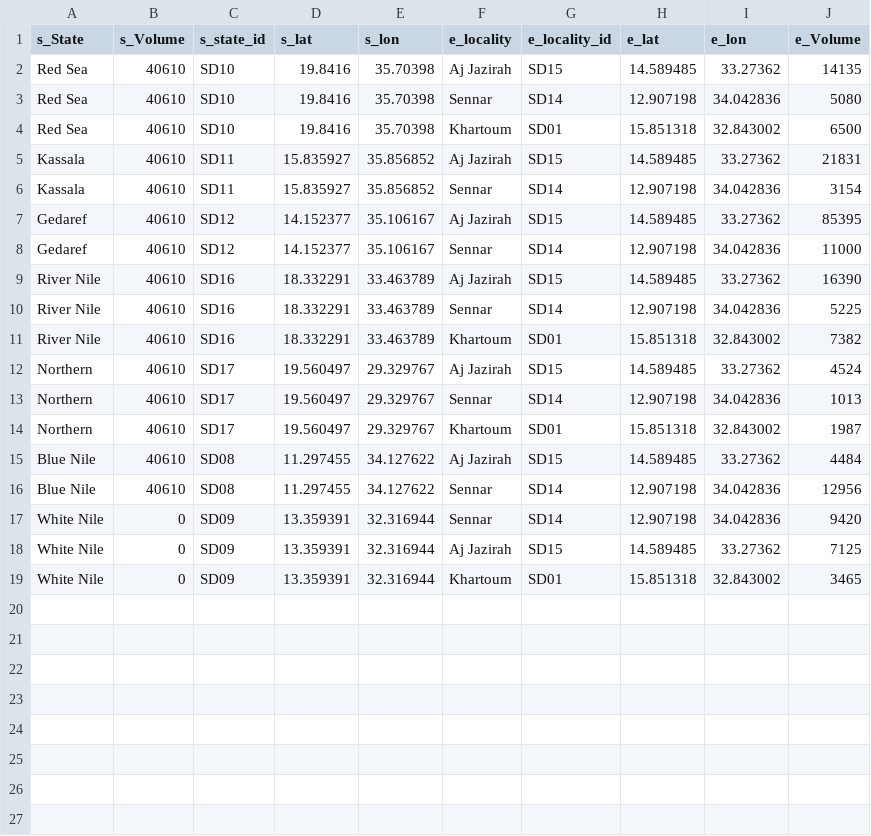
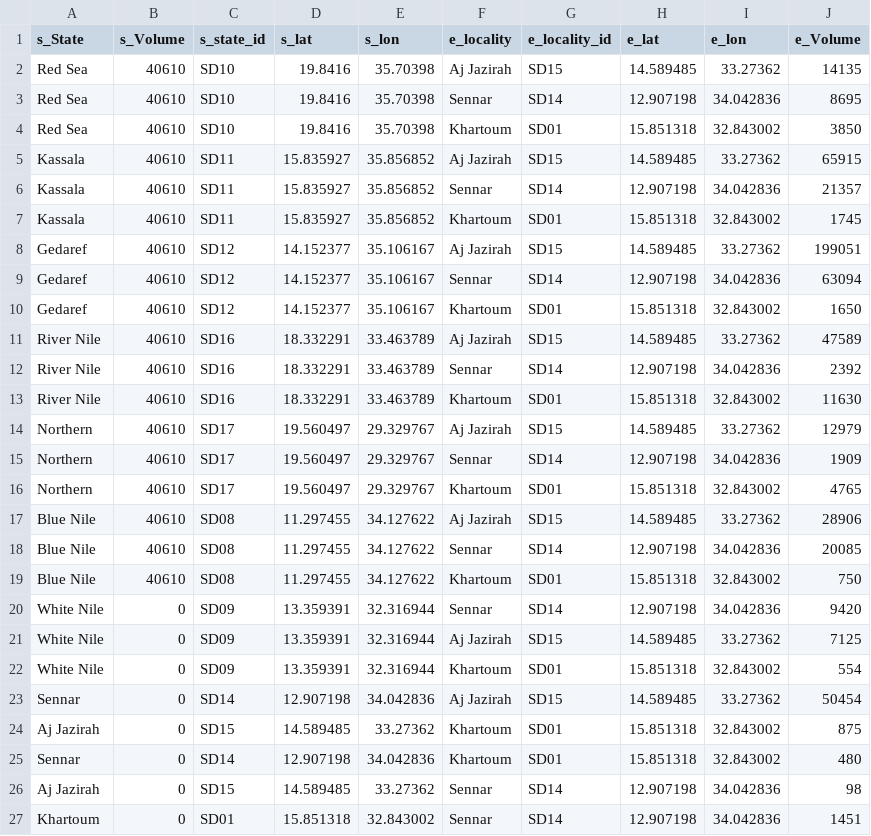
Before and after one commit to OmerOsman3016/returnnes, a CSV file: data/data.csv, drawn as a sheet.

Commit message:
Update data.csv

```diff
--- a/data/data.csv
+++ b/data/data.csv
@@ -2,18 +2,26 @@ s_State,s_Volume,s_state_id,s_lat,s_lon,e_locality,e_locality_id,e_lat,e_lon,e_V
 Red Sea,40610,SD10,19.8416,35.70398,Aj Jazirah,SD15,14.589485,33.27362,14135
-Red Sea,40610,SD10,19.8416,35.70398,Sennar,SD14,12.907198,34.042836,5080
-Red Sea,40610,SD10,19.8416,35.70398,Khartoum,SD01,15.851318,32.843002,6500
-Kassala,40610,SD11,15.835927,35.856852,Aj Jazirah,SD15,14.589485,33.27362,21831
-Kassala,40610,SD11,15.835927,35.856852,Sennar,SD14,12.907198,34.042836,3154
-Gedaref,40610,SD12,14.152377,35.106167,Aj Jazirah,SD15,14.589485,33.27362,85395
-Gedaref,40610,SD12,14.152377,35.106167,Sennar,SD14,12.907198,34.042836,11000
-River Nile,40610,SD16,18.332291,33.463789,Aj Jazirah,SD15,14.589485,33.27362,16390
-River Nile,40610,SD16,18.332291,33.463789,Sennar,SD14,12.907198,34.042836,5225
-River Nile,40610,SD16,18.332291,33.463789,Khartoum,SD01,15.851318,32.843002,7382
-Northern,40610,SD17,19.560497,29.329767,Aj Jazirah,SD15,14.589485,33.27362,4524
-Northern,40610,SD17,19.560497,29.329767,Sennar,SD14,12.907198,34.042836,1013
-Northern,40610,SD17,19.560497,29.329767,Khartoum,SD01,15.851318,32.843002,1987
-Blue Nile,40610,SD08,11.297455,34.127622,Aj Jazirah,SD15,14.589485,33.27362,4484
-Blue Nile,40610,SD08,11.297455,34.127622,Sennar,SD14,12.907198,34.042836,12956
+Red Sea,40610,SD10,19.8416,35.70398,Sennar,SD14,12.907198,34.042836,8695
+Red Sea,40610,SD10,19.8416,35.70398,Khartoum,SD01,15.851318,32.843002,3850
+Kassala,40610,SD11,15.835927,35.856852,Aj Jazirah,SD15,14.589485,33.27362,65915
+Kassala,40610,SD11,15.835927,35.856852,Sennar,SD14,12.907198,34.042836,21357
+Kassala,40610,SD11,15.835927,35.856852,Khartoum,SD01,15.851318,32.843002,1745
+Gedaref,40610,SD12,14.152377,35.106167,Aj Jazirah,SD15,14.589485,33.27362,199051
+Gedaref,40610,SD12,14.152377,35.106167,Sennar,SD14,12.907198,34.042836,63094
+Gedaref,40610,SD12,14.152377,35.106167,Khartoum,SD01,15.851318,32.843002,1650
+River Nile,40610,SD16,18.332291,33.463789,Aj Jazirah,SD15,14.589485,33.27362,47589
+River Nile,40610,SD16,18.332291,33.463789,Sennar,SD14,12.907198,34.042836,2392
+River Nile,40610,SD16,18.332291,33.463789,Khartoum,SD01,15.851318,32.843002,11630
+Northern,40610,SD17,19.560497,29.329767,Aj Jazirah,SD15,14.589485,33.27362,12979
+Northern,40610,SD17,19.560497,29.329767,Sennar,SD14,12.907198,34.042836,1909
+Northern,40610,SD17,19.560497,29.329767,Khartoum,SD01,15.851318,32.843002,4765
+Blue Nile,40610,SD08,11.297455,34.127622,Aj Jazirah,SD15,14.589485,33.27362,28906
+Blue Nile,40610,SD08,11.297455,34.127622,Sennar,SD14,12.907198,34.042836,20085
+Blue Nile,40610,SD08,11.297455,34.127622,Khartoum,SD01,15.851318,32.843002,750
 White Nile,0,SD09,13.359391,32.316944,Sennar,SD14,12.907198,34.042836,9420
 White Nile,0,SD09,13.359391,32.316944,Aj Jazirah,SD15,14.589485,33.27362,7125
-White Nile,0,SD09,13.359391,32.316944,Khartoum,SD01,15.851318,32.843002,3465
+White Nile,0,SD09,13.359391,32.316944,Khartoum,SD01,15.851318,32.843002,554
+Sennar,0,SD14,12.907198,34.042836,Aj Jazirah,SD15,14.589485,33.27362,50454
+Aj Jazirah,0,SD15,14.589485,33.27362,Khartoum,SD01,15.851318,32.843002,875
+Sennar,0,SD14,12.907198,34.042836,Khartoum,SD01,15.851318,32.843002,480
+Aj Jazirah,0,SD15,14.589485,33.27362,Sennar,SD14,12.907198,34.042836,98
+Khartoum,0,SD01,15.851318,32.843002,Sennar,SD14,12.907198,34.042836,1451
```
